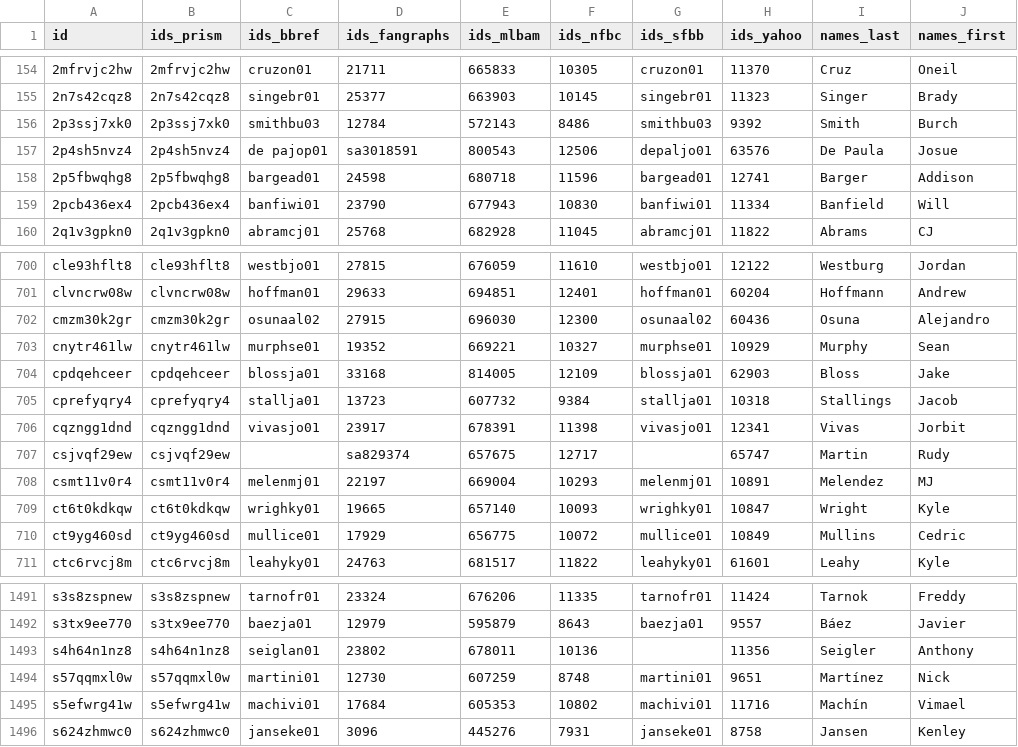
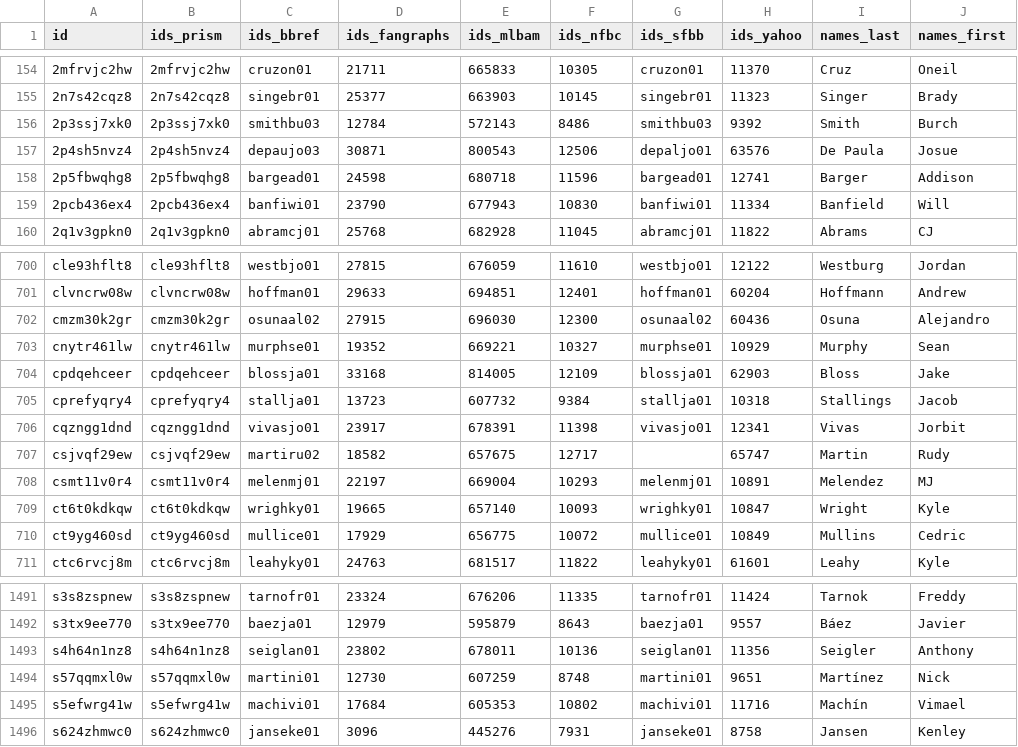
Before and after one commit to StatsVine/prism-registry, a CSV file: exports/mlb/player_ids/player_ids.csv, drawn as a sheet; only a part is shown, gaps mark what is left out; the diff names each change by its address in the sheet, - before the commit and + after, or states it on an @@ line.

```diff
--- a/exports/mlb/player_ids/player_ids.csv
+++ b/exports/mlb/player_ids/player_ids.csv
-C157 (ids_bbref): de pajop01
+C157 (ids_bbref): depaujo03
-D157 (ids_fangraphs): sa3018591
+D157 (ids_fangraphs): 30871
-C707 (ids_bbref): (empty)
+C707 (ids_bbref): martiru02
-D707 (ids_fangraphs): sa829374
+D707 (ids_fangraphs): 18582
-G1493 (ids_sfbb): (empty)
+G1493 (ids_sfbb): seiglan01
```
Also changed, not shown: exports/mlb/players_mlb_profile/players_mlb_profile.csv, exports/mlb/players_mlb_roster/players_mlb_roster.csv, 45 other files.
